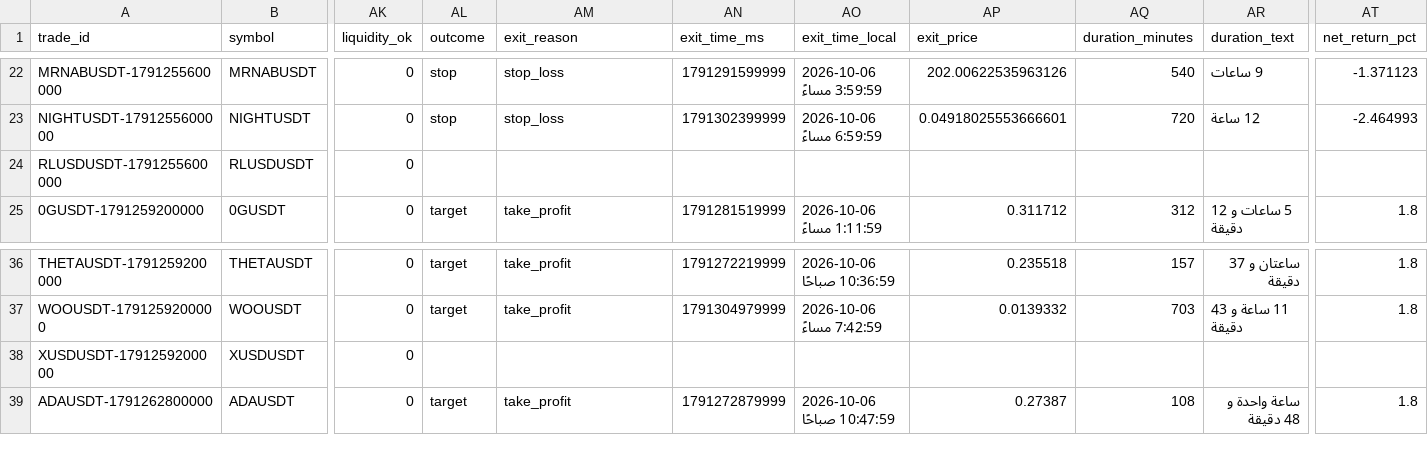
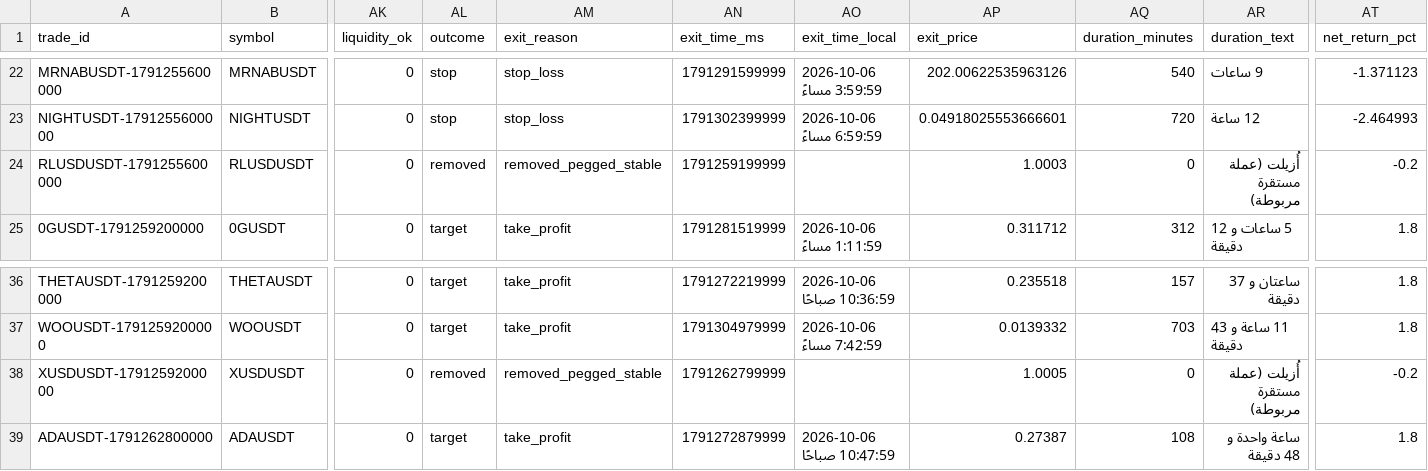
Before and after one commit to turky4500/binance-spot-usdt-signal-bot, a CSV file: data/trades_log.csv, drawn as a sheet; only a part is shown, gaps mark what is left out; the diff names each change by its address in the sheet, - before the commit and + after, or states it on an @@ line.

```diff
--- a/data/trades_log.csv
+++ b/data/trades_log.csv
-AL24 (outcome): (empty)
+AL24 (outcome): removed
-AM24 (exit_reason): (empty)
+AM24 (exit_reason): removed_pegged_stable
-AN24 (exit_time_ms): (empty)
+AN24 (exit_time_ms): 1791259199999
-AP24 (exit_price): (empty)
+AP24 (exit_price): 1.0003
-AQ24 (duration_minutes): (empty)
+AQ24 (duration_minutes): 0
-AR24 (duration_text): (empty)
+AR24 (duration_text): أُزيلت (عملة مستقرة مربوطة)
-AT24 (net_return_pct): (empty)
+AT24 (net_return_pct): -0.2
-AL38 (outcome): (empty)
+AL38 (outcome): removed
-AM38 (exit_reason): (empty)
+AM38 (exit_reason): removed_pegged_stable
-AN38 (exit_time_ms): (empty)
+AN38 (exit_time_ms): 1791262799999
-AP38 (exit_price): (empty)
+AP38 (exit_price): 1.0005
-AQ38 (duration_minutes): (empty)
+AQ38 (duration_minutes): 0
-AR38 (duration_text): (empty)
+AR38 (duration_text): أُزيلت (عملة مستقرة مربوطة)
-AT38 (net_return_pct): (empty)
+AT38 (net_return_pct): -0.2
```
Also changed, not shown: 1 other file.
